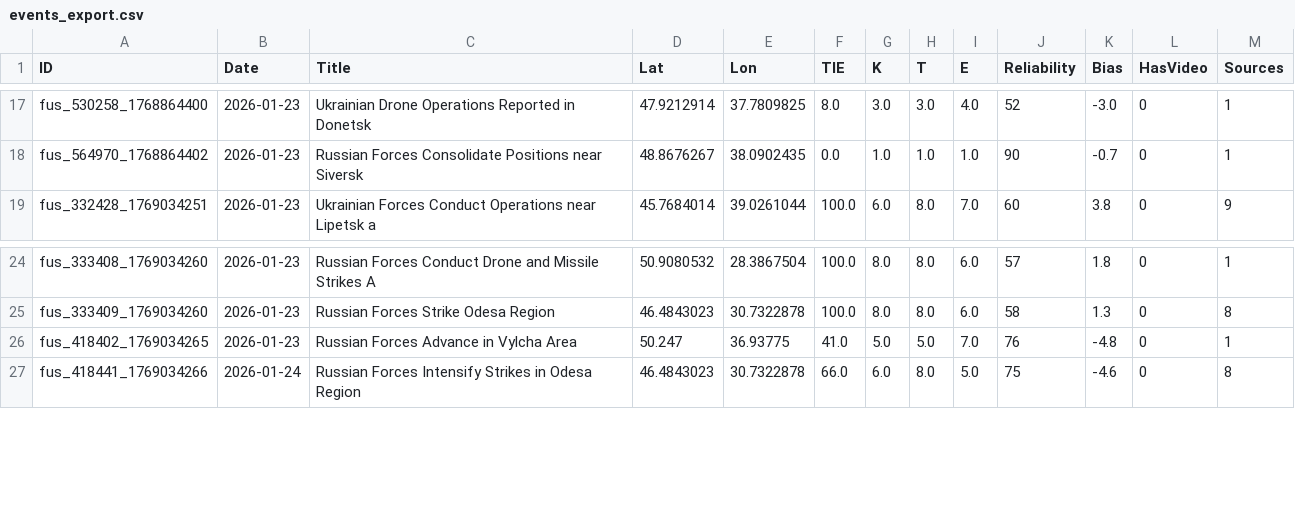
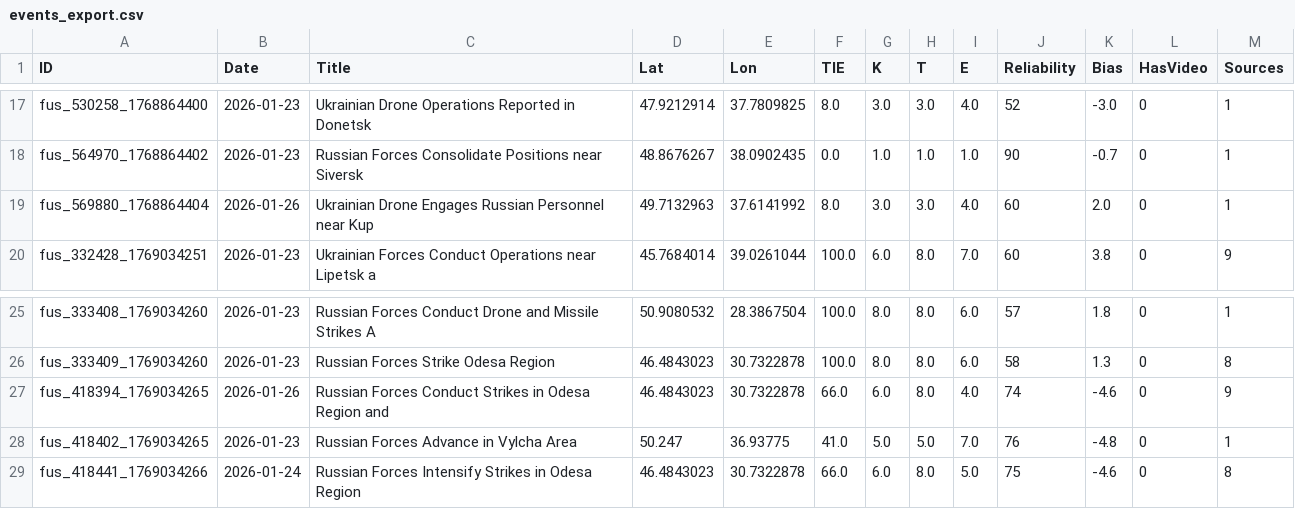
Before and after one commit to Osint-tracker/impact-atlas, a CSV file: assets/data/events_export.csv, drawn as a sheet; only a part is shown, gaps mark what is left out.

```diff
--- a/assets/data/events_export.csv
+++ b/assets/data/events_export.csv
@@ -18,2 +18,3 @@ fus_530258_1768864400,2026-01-23,Ukrainian Drone Operations Reported in Donetsk,
 fus_564970_1768864402,2026-01-23,Russian Forces Consolidate Positions near Siversk ,48.8676267,38.0902435,0.0,1.0,1.0,1.0,90,-0.7,0,1
+fus_569880_1768864404,2026-01-26,Ukrainian Drone Engages Russian Personnel near Kup,49.7132963,37.6141992,8.0,3.0,3.0,4.0,60,2.0,0,1
 fus_332428_1769034251,2026-01-23,Ukrainian Forces Conduct Operations near Lipetsk a,45.7684014,39.0261044,100.0,6.0,8.0,7.0,60,3.8,0,9
@@ -25,2 +26,3 @@ fus_333408_1769034260,2026-01-23,Russian Forces Conduct Drone and Missile Strike
 fus_333409_1769034260,2026-01-23,Russian Forces Strike Odesa Region,46.4843023,30.7322878,100.0,8.0,8.0,6.0,58,1.3,0,8
+fus_418394_1769034265,2026-01-26,Russian Forces Conduct Strikes in Odesa Region and,46.4843023,30.7322878,66.0,6.0,8.0,4.0,74,-4.6,0,9
 fus_418402_1769034265,2026-01-23,Russian Forces Advance in Vylcha Area,50.247,36.93775,41.0,5.0,5.0,7.0,76,-4.8,0,1
```
Also changed, not shown: 3 other files.
